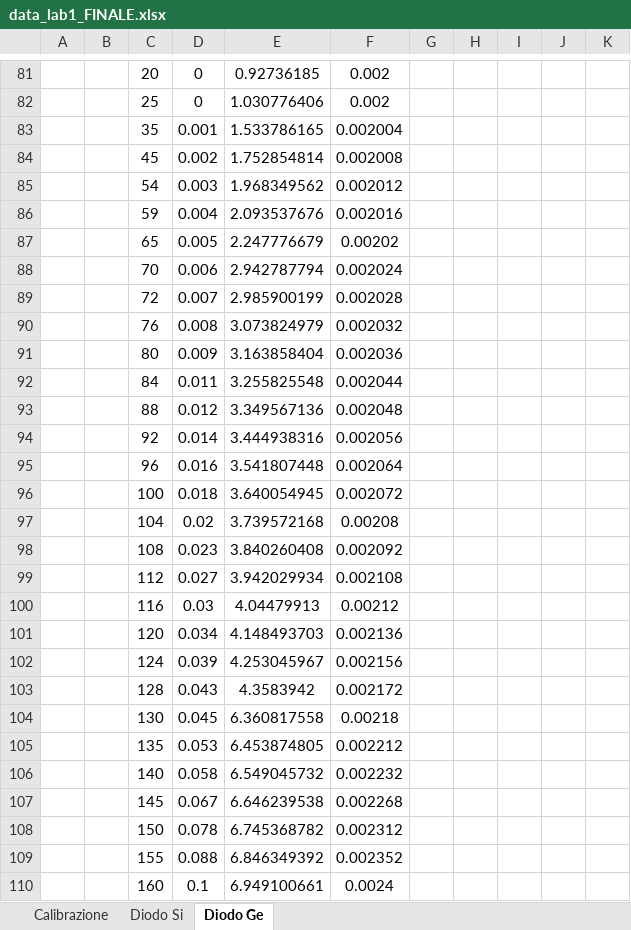
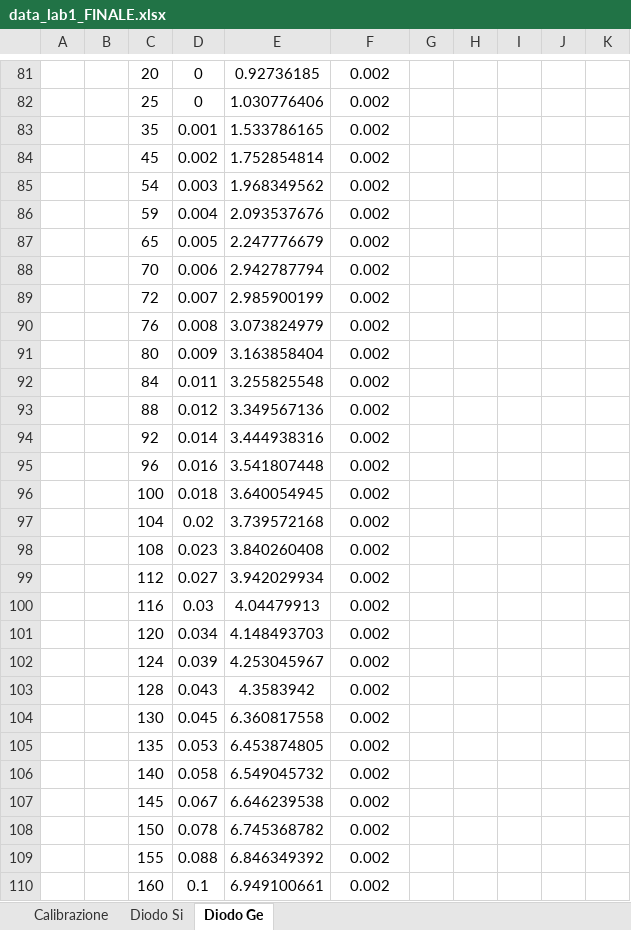
Before and after one commit to saemmie4/Lab_Elettro_01_Diodo, an Excel workbook: data_lab1_FINALE.xlsx, sheet Diodo Ge, drawn as a sheet; only a part is shown, gaps mark what is left out; values as stored, in another font and other column widths than the file's, no borders; the diff covers the shown part only; the diff names each change by its address in the sheet, - before the commit and + after, or states it on an @@ line.

```diff
--- a/data_lab1_FINALE.xlsx (sheet Diodo Ge)
+++ b/data_lab1_FINALE.xlsx (sheet Diodo Ge)
-F83: 0.002004
+F83: 0.002
-F84: 0.002008
+F84: 0.002
-F85: 0.002012
+F85: 0.002
-F86: 0.002016
+F86: 0.002
-F87: 0.00202
+F87: 0.002
-F88: 0.002024
+F88: 0.002
-F89: 0.002028
+F89: 0.002
-F90: 0.002032
+F90: 0.002
-F91: 0.002036
+F91: 0.002
-F92: 0.002044
+F92: 0.002
-F93: 0.002048
+F93: 0.002
-F94: 0.002056
+F94: 0.002
-F95: 0.002064
+F95: 0.002
-F96: 0.002072
+F96: 0.002
-F97: 0.00208
+F97: 0.002
-F98: 0.002092
+F98: 0.002
-F99: 0.002108
+F99: 0.002
-F100: 0.00212
+F100: 0.002
-F101: 0.002136
+F101: 0.002
-F102: 0.002156
+F102: 0.002
-F103: 0.002172
+F103: 0.002
-F104: 0.00218
+F104: 0.002
-F105: 0.002212
+F105: 0.002
-F106: 0.002232
+F106: 0.002
-F107: 0.002268
+F107: 0.002
-F108: 0.002312
+F108: 0.002
-F109: 0.002352
+F109: 0.002
-F110: 0.0024
+F110: 0.002
```
Also changed, not shown: 34 edited cells elsewhere in this sheet, sheet Diodo Si, charts or pictures, 2 other files.
